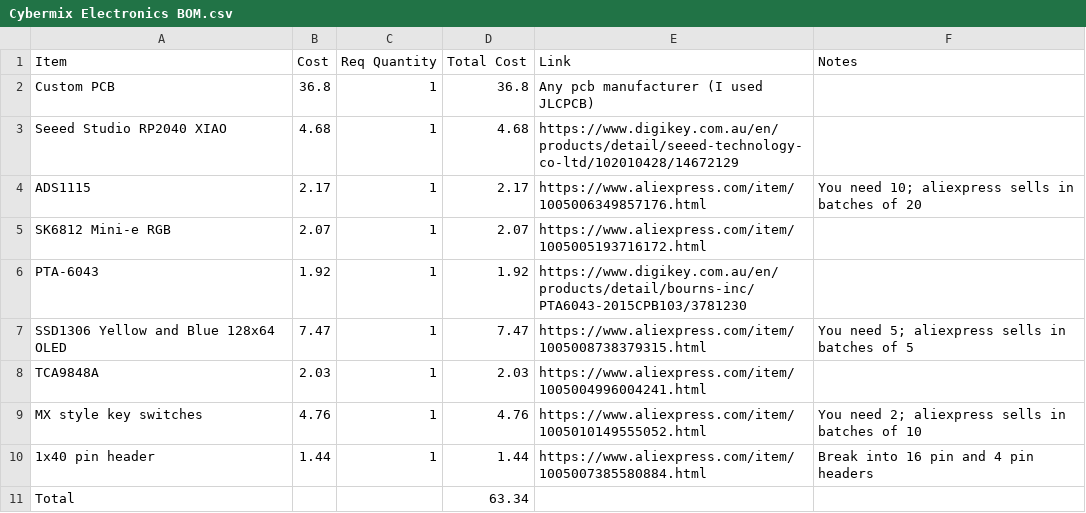
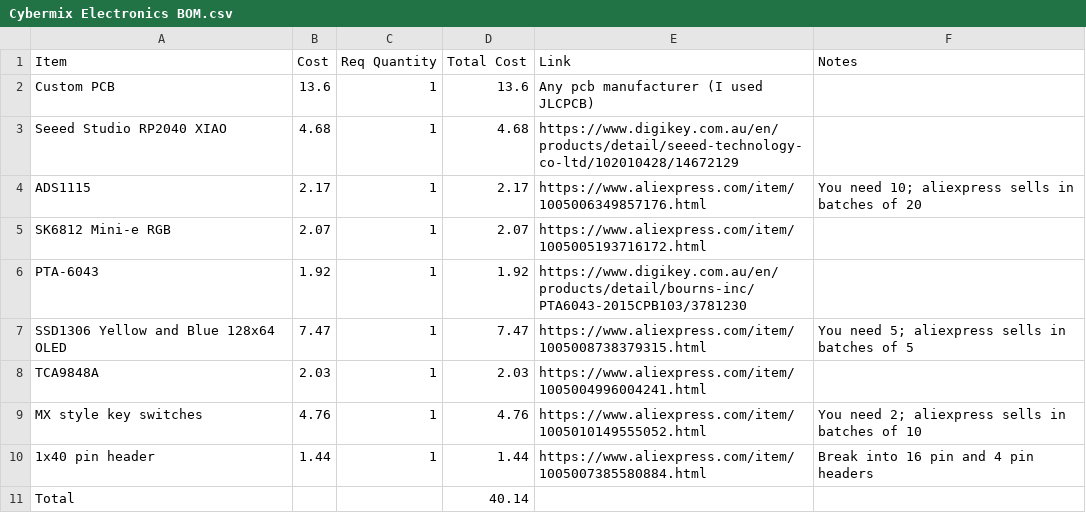
Before and after one commit to Dentalcow/cybermix, a CSV file: Cybermix Electronics BOM.csv, drawn as a sheet.

Commit message:
Update Cybermix Electronics BOM.csv

```diff
--- a/Cybermix Electronics BOM.csv
+++ b/Cybermix Electronics BOM.csv
@@ -1,3 +1,3 @@
 Item,Cost,Req Quantity,Total Cost,Link,Notes
-Custom PCB,36.8,1,36.8,Any pcb manufacturer (I used JLCPCB),
+Custom PCB,13.6,1,13.6,Any pcb manufacturer (I used JLCPCB),
 Seeed Studio RP2040 XIAO,4.68,1,4.68,https://www.digikey.com.au/en/products/detail/seeed-technology-co-ltd/102010428/14672129,
@@ -10,2 +10,2 @@ MX style key switches,4.76,1,4.76,https://www.aliexpress.com/item/10050101495550
 1x40 pin header ,1.44,1,1.44,https://www.aliexpress.com/item/1005007385580884.html,Break into 16 pin and 4 pin headers
-Total,,,63.34,,
+Total,,,40.14,,
```
